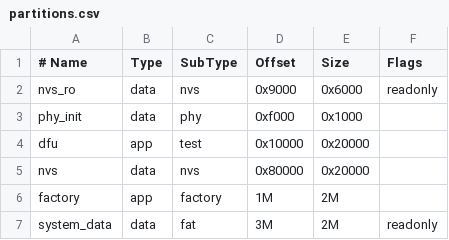
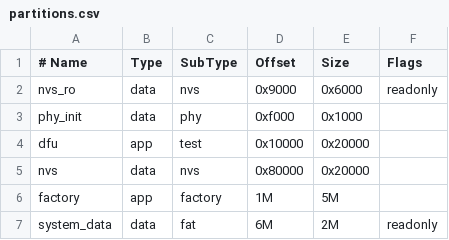
Before and after one commit to QuartzMovement/gamebub, a CSV file: firmware/handheld/partitions.csv, drawn as a sheet.

Commit message:
firmware: Resize partitions to take up entire flash

```diff
--- a/firmware/handheld/partitions.csv
+++ b/firmware/handheld/partitions.csv
@@ -5,3 +5,3 @@ dfu,              app, test,     0x10000,  0x20000,
 nvs,             data, nvs,      0x80000,  0x20000,
-factory,          app, factory,       1M,       2M,
-system_data,     data, fat,           3M,       2M, readonly
+factory,          app, factory,       1M,       5M,
+system_data,     data, fat,           6M,       2M, readonly
```
